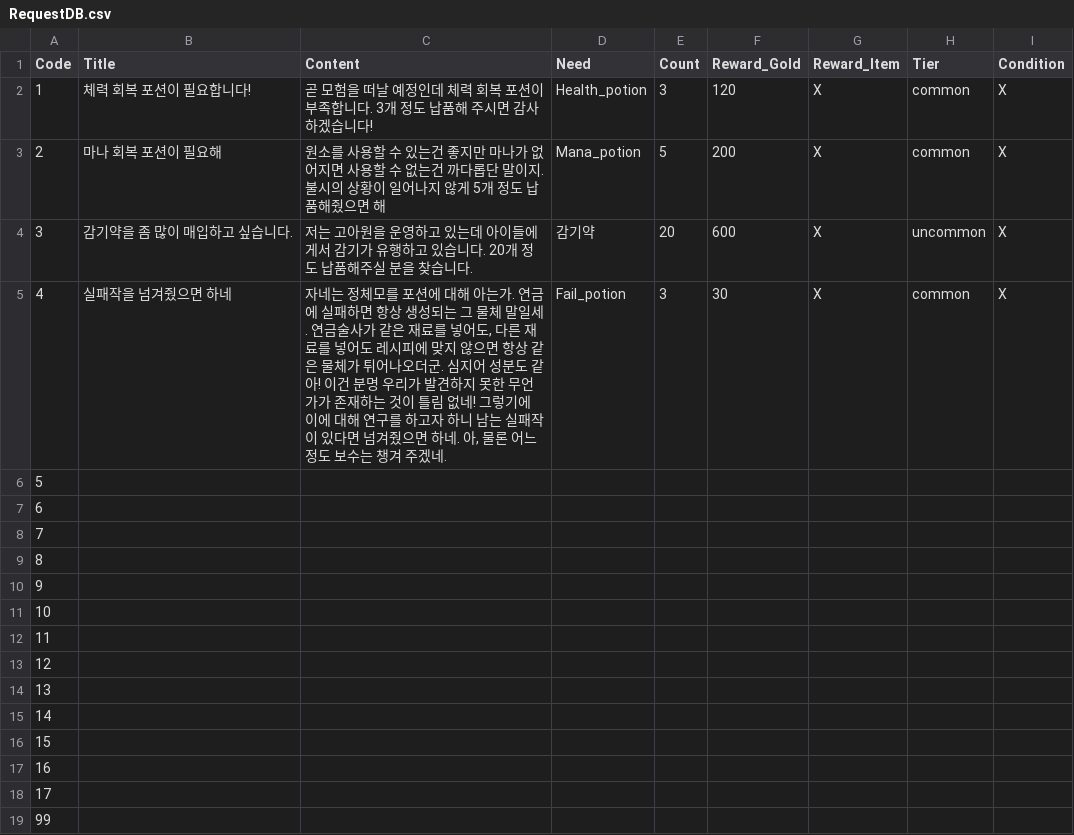
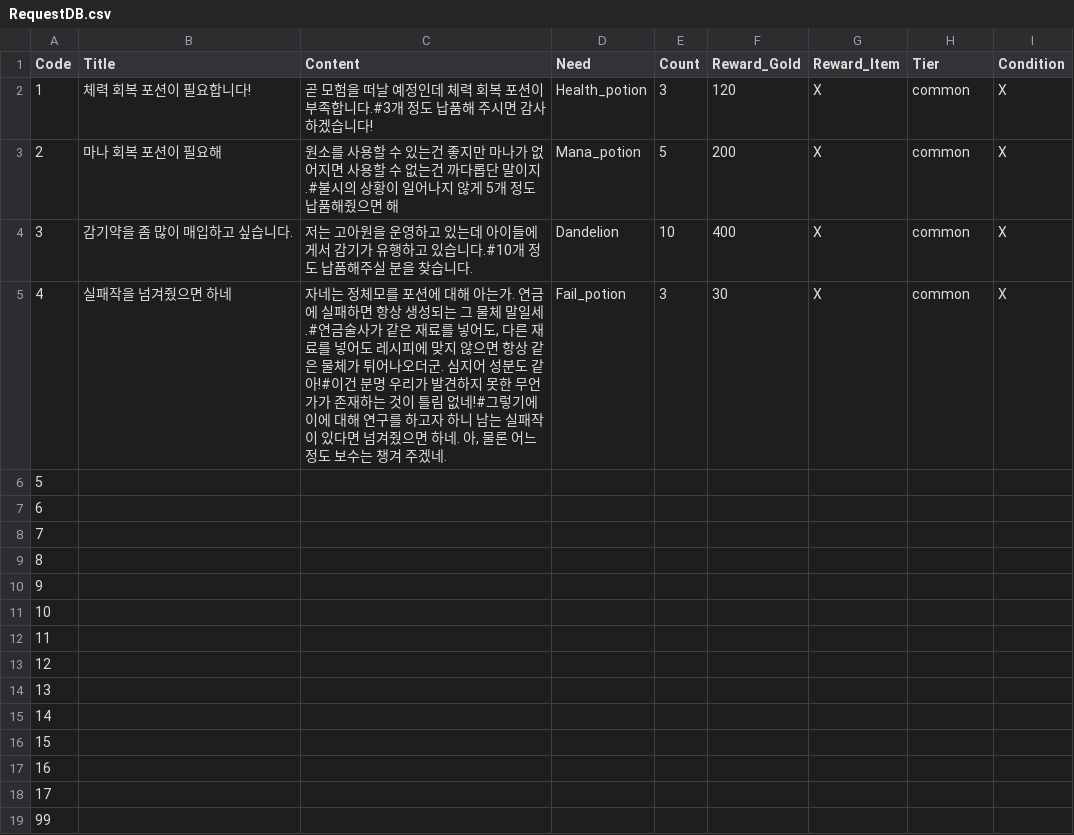
Before and after one commit to bearlee4/Project-LL, a CSV file: Assets/Resources/RequestDB.csv, drawn as a sheet.

```diff
--- a/Assets/Resources/RequestDB.csv
+++ b/Assets/Resources/RequestDB.csv
@@ -1,6 +1,6 @@
 Code,Title,Content,Need,Count,Reward_Gold,Reward_Item,Tier,Condition
-1,체력 회복 포션이 필요합니다!,곧 모험을 떠날 예정인데 체력 회복 포션이 부족합니다. 3개 정도 납품해 주시면 감사하겠습니다!,Health_potion,3,120,X,common,X
-2,마나 회복 포션이 필요해,원소를 사용할 수 있는건 좋지만 마나가 없어지면 사용할 수 없는건 까다롭단 말이지. 불시의 상황이 일어나지 않게 5개 정도 납품해줬으면 해 ,Mana_potion,5,200,X,common,X
-3,감기약을 좀 많이 매입하고 싶습니다.,저는 고아원을 운영하고 있는데 아이들에게서 감기가 유행하고 있습니다. 20개 정도 납품해주실 분을 찾습니다.,감기약,20,600,X,uncommon,X
-4,실패작을 넘겨줬으면 하네,"자네는 정체모를 포션에 대해 아는가. 연금에 실패하면 항상 생성되는 그 물체 말일세. 연금술사가 같은 재료를 넣어도, 다른 재료를 넣어도 레시피에 맞지 않으면 항상 같은 물체가 튀어나오더군. 심지어 성분도 같아! 이건 분명 우리가 발견하지 못한 무언가가 존재하는 것이 틀림 없네! 그렇기에 이에 대해 연구를 하고자 하니 남는 실패작이 있다면 넘겨줬으면 하네. 아, 물론 어느정도 보수는 챙겨 주겠네.",Fail_potion,3,30,X,common,X
+1,체력 회복 포션이 필요합니다!,곧 모험을 떠날 예정인데 체력 회복 포션이 부족합니다.#3개 정도 납품해 주시면 감사하겠습니다!,Health_potion,3,120,X,common,X
+2,마나 회복 포션이 필요해,원소를 사용할 수 있는건 좋지만 마나가 없어지면 사용할 수 없는건 까다롭단 말이지.#불시의 상황이 일어나지 않게 5개 정도 납품해줬으면 해 ,Mana_potion,5,200,X,common,X
+3,감기약을 좀 많이 매입하고 싶습니다.,저는 고아원을 운영하고 있는데 아이들에게서 감기가 유행하고 있습니다.#10개 정도 납품해주실 분을 찾습니다.,Dandelion,10,400,X,common,X
+4,실패작을 넘겨줬으면 하네,"자네는 정체모를 포션에 대해 아는가. 연금에 실패하면 항상 생성되는 그 물체 말일세.#연금술사가 같은 재료를 넣어도, 다른 재료를 넣어도 레시피에 맞지 않으면 항상 같은 물체가 튀어나오더군. 심지어 성분도 같아!#이건 분명 우리가 발견하지 못한 무언가가 존재하는 것이 틀림 없네!#그렇기에 이에 대해 연구를 하고자 하니 남는 실패작이 있다면 넘겨줬으면 하네. 아, 물론 어느정도 보수는 챙겨 주겠네.",Fail_potion,3,30,X,common,X
 5,,,,,,,,
```
Also changed, not shown: 4 other files.
